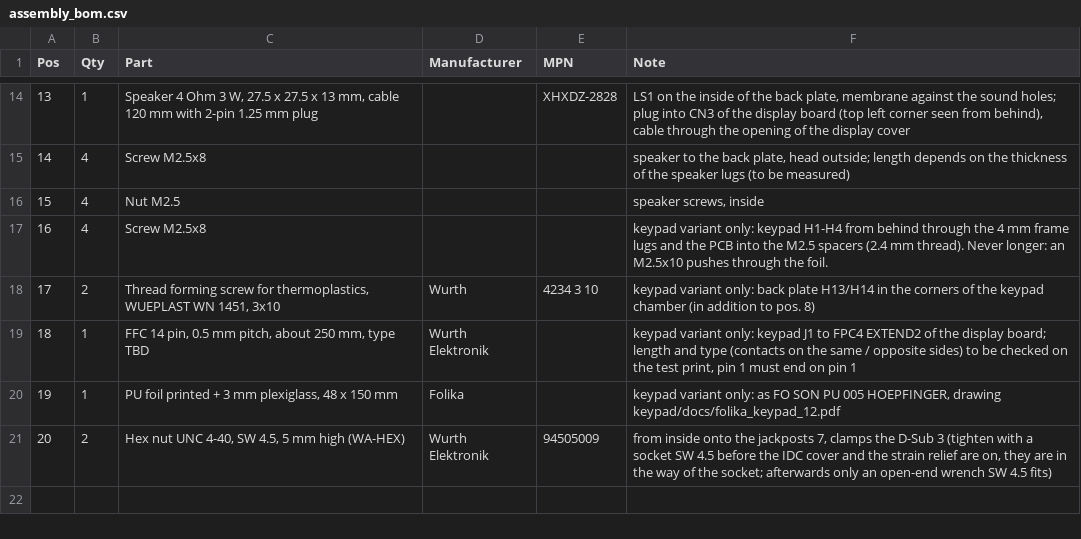
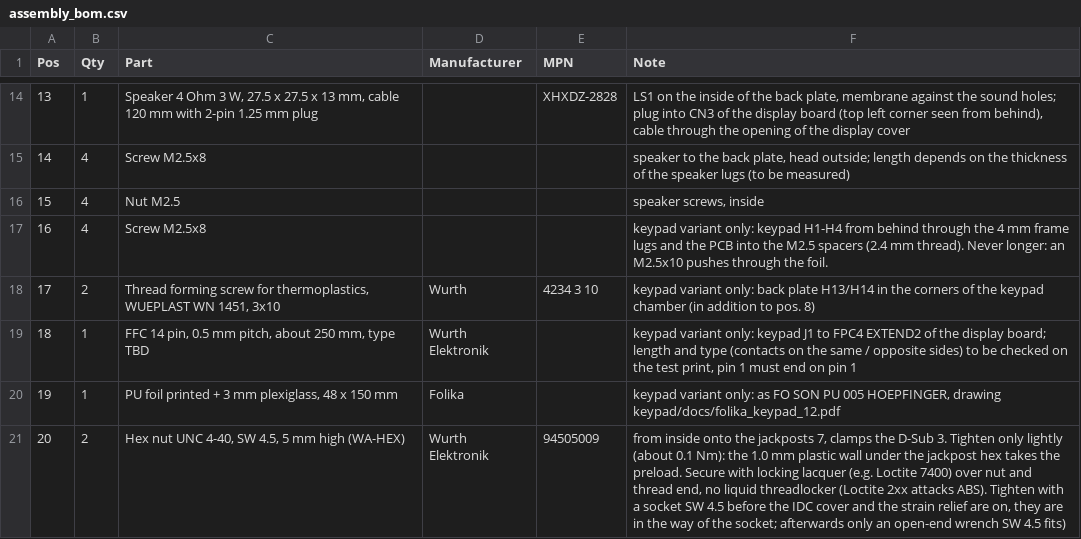
Before and after one commit to Meisterschulen-am-Ostbahnhof-Munchen/JC8012P4A1C_I_W_Y_CAN, a CSV file: assembly_bom.csv, drawn as a sheet; only a part is shown, gaps mark what is left out.

```diff
--- a/assembly_bom.csv
+++ b/assembly_bom.csv
@@ -20,2 +20,2 @@
 "19","1","PU foil printed + 3 mm plexiglass, 48 x 150 mm","Folika","","keypad variant only: as FO SON PU 005 HOEPFINGER, drawing keypad/docs/folika_keypad_12.pdf"
-"20","2","Hex nut UNC 4-40, SW 4.5, 5 mm high (WA-HEX)","Wurth Elektronik","94505009","from inside onto the jackposts 7, clamps the D-Sub 3 (tighten with a socket SW 4.5 before the IDC cover and the strain relief are on, they are in the way of the socket; afterwards only an open-end wrench SW 4.5 fits)"
+"20","2","Hex nut UNC 4-40, SW 4.5, 5 mm high (WA-HEX)","Wurth Elektronik","94505009","from inside onto the jackposts 7, clamps the D-Sub 3. Tighten only lightly (about 0.1 Nm): the 1.0 mm plastic wall under the jackpost hex takes the preload. Secure with locking lacquer (e.g. Loctite 7400) over nut and thread end, no liquid threadlocker (Loctite 2xx attacks ABS). Tighten with a socket SW 4.5 before the IDC cover and the strain relief are on, they are in the way of the socket; afterwards only an open-end wrench SW 4.5 fits)"
```
Also changed, not shown: 4 other files.
